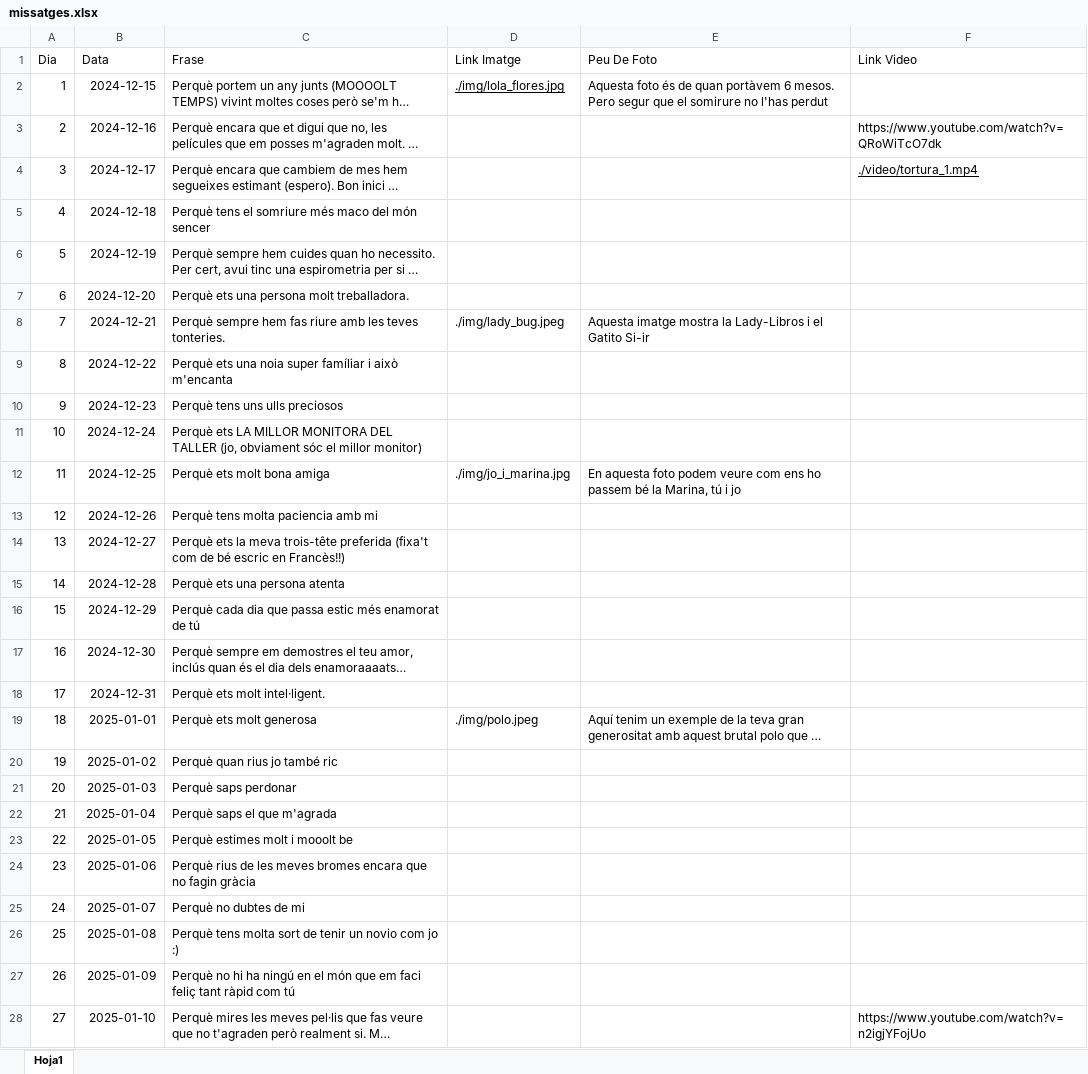
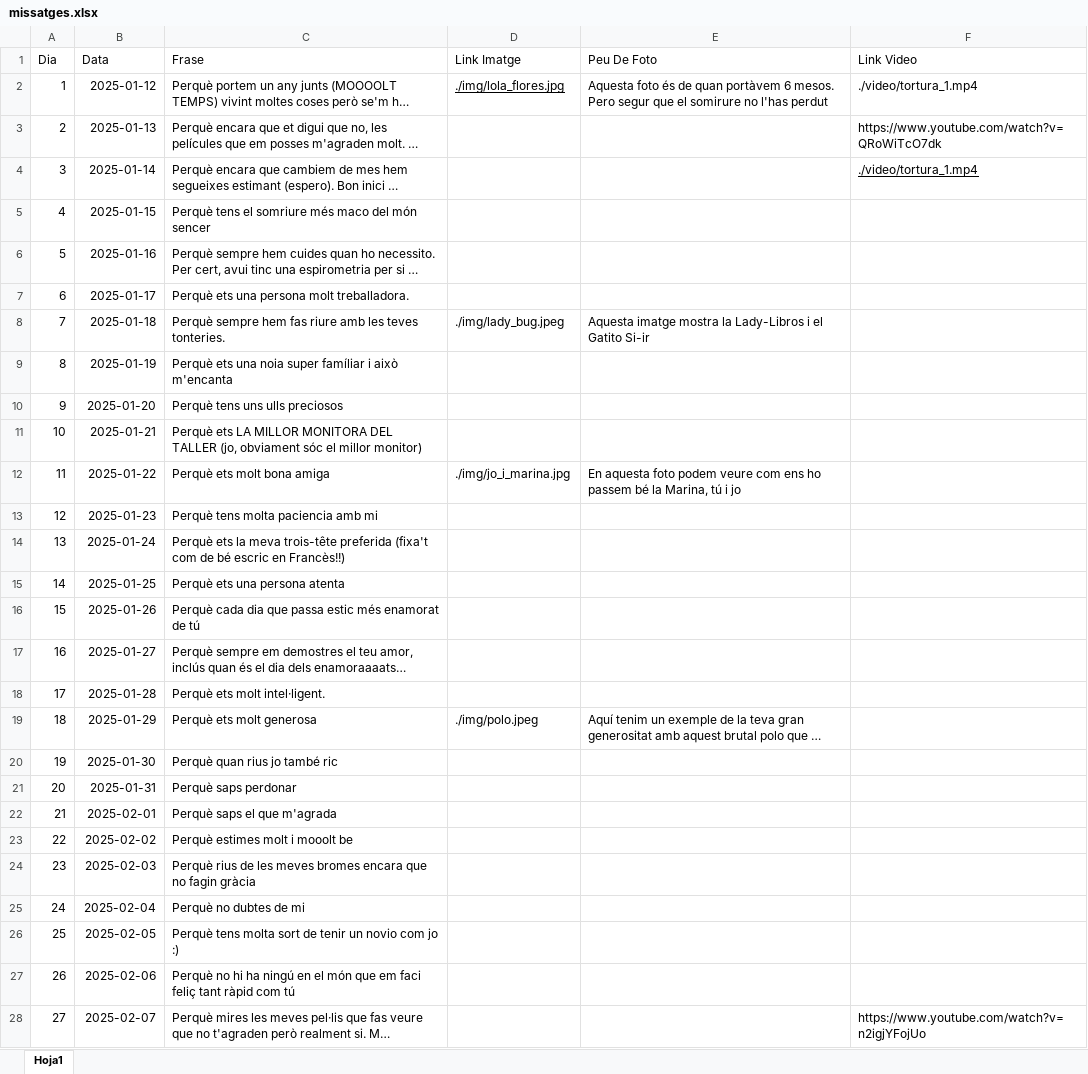
Before and after one commit to Maarshaall/lolaa, an Excel workbook: projecte/missatges.xlsx, sheet Hoja1, drawn as a sheet; only a part is shown; long unchanged cells end in …; values as stored, in another font and other column widths than the file's, no borders; the diff covers the shown part only; the diff names each change by its address in the sheet, - before the commit and + after, or states it on an @@ line.

Commit message:
Prova video

```diff
--- a/projecte/missatges.xlsx (sheet Hoja1)
+++ b/projecte/missatges.xlsx (sheet Hoja1)
-B2 (Data): 2024-12-15
+B2 (Data): 2025-01-12
-F2 (Link Video): (empty)
+F2 (Link Video): ./video/tortura_1.mp4
-B3 (Data): 2024-12-16
+B3 (Data): 2025-01-13
-B4 (Data): 2024-12-17
+B4 (Data): 2025-01-14
-B5 (Data): 2024-12-18
+B5 (Data): 2025-01-15
-B6 (Data): 2024-12-19
+B6 (Data): 2025-01-16
-B7 (Data): 2024-12-20
+B7 (Data): 2025-01-17
-B8 (Data): 2024-12-21
+B8 (Data): 2025-01-18
-B9 (Data): 2024-12-22
+B9 (Data): 2025-01-19
-B10 (Data): 2024-12-23
+B10 (Data): 2025-01-20
-B11 (Data): 2024-12-24
+B11 (Data): 2025-01-21
-B12 (Data): 2024-12-25
+B12 (Data): 2025-01-22
-B13 (Data): 2024-12-26
+B13 (Data): 2025-01-23
-B14 (Data): 2024-12-27
+B14 (Data): 2025-01-24
-B15 (Data): 2024-12-28
+B15 (Data): 2025-01-25
-B16 (Data): 2024-12-29
+B16 (Data): 2025-01-26
-B17 (Data): 2024-12-30
+B17 (Data): 2025-01-27
-B18 (Data): 2024-12-31
+B18 (Data): 2025-01-28
-B19 (Data): 2025-01-01
+B19 (Data): 2025-01-29
-B20 (Data): 2025-01-02
+B20 (Data): 2025-01-30
-B21 (Data): 2025-01-03
+B21 (Data): 2025-01-31
-B22 (Data): 2025-01-04
+B22 (Data): 2025-02-01
-B23 (Data): 2025-01-05
+B23 (Data): 2025-02-02
-B24 (Data): 2025-01-06
+B24 (Data): 2025-02-03
-B25 (Data): 2025-01-07
+B25 (Data): 2025-02-04
-B26 (Data): 2025-01-08
+B26 (Data): 2025-02-05
-B27 (Data): 2025-01-09
+B27 (Data): 2025-02-06
-B28 (Data): 2025-01-10
+B28 (Data): 2025-02-07
```
Also changed, not shown: 355 edited cells elsewhere in this sheet.
